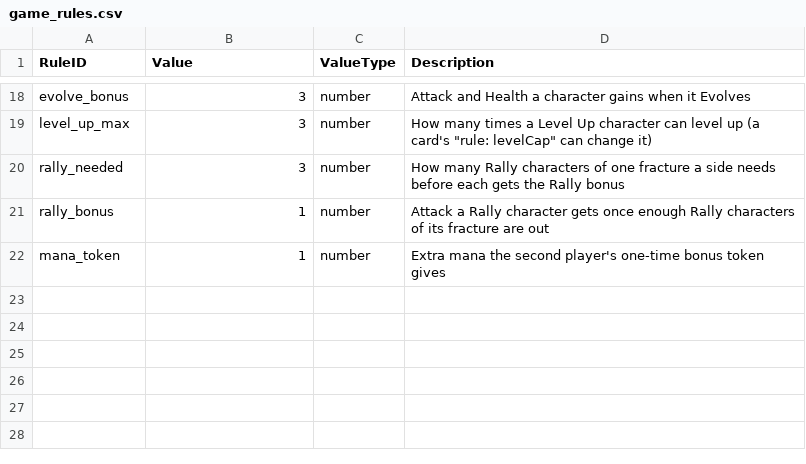
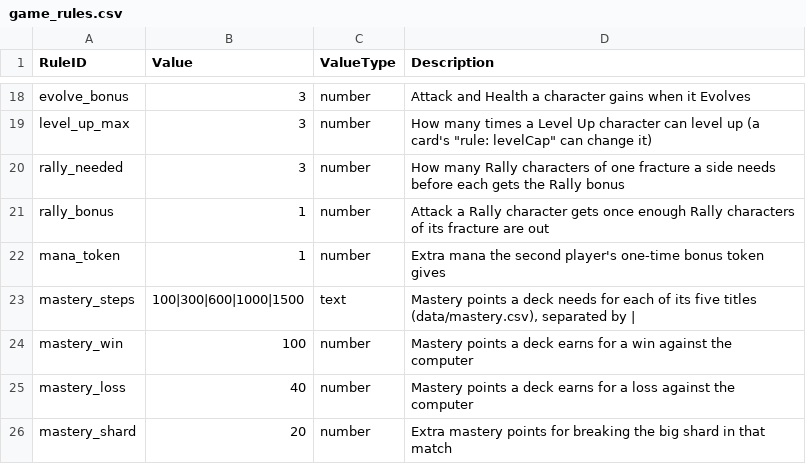
Before and after one commit to dmolloy98-stack-stack/Shardfall_TCG, a CSV file: data/game_rules.csv, drawn as a sheet; only a part is shown, gaps mark what is left out.

```diff
--- a/data/game_rules.csv
+++ b/data/game_rules.csv
@@ -22 +22,5 @@ rally_bonus,1,number,Attack a Rally character gets once enough Rally characters
 mana_token,1,number,Extra mana the second player's one-time bonus token gives
+mastery_steps,100|300|600|1000|1500,text,"Mastery points a deck needs for each of its five titles (data/mastery.csv), separated by |"
+mastery_win,100,number,Mastery points a deck earns for a win against the computer
+mastery_loss,40,number,Mastery points a deck earns for a loss against the computer
+mastery_shard,20,number,Extra mastery points for breaking the big shard in that match
```
Also changed, not shown: 14 other files.
